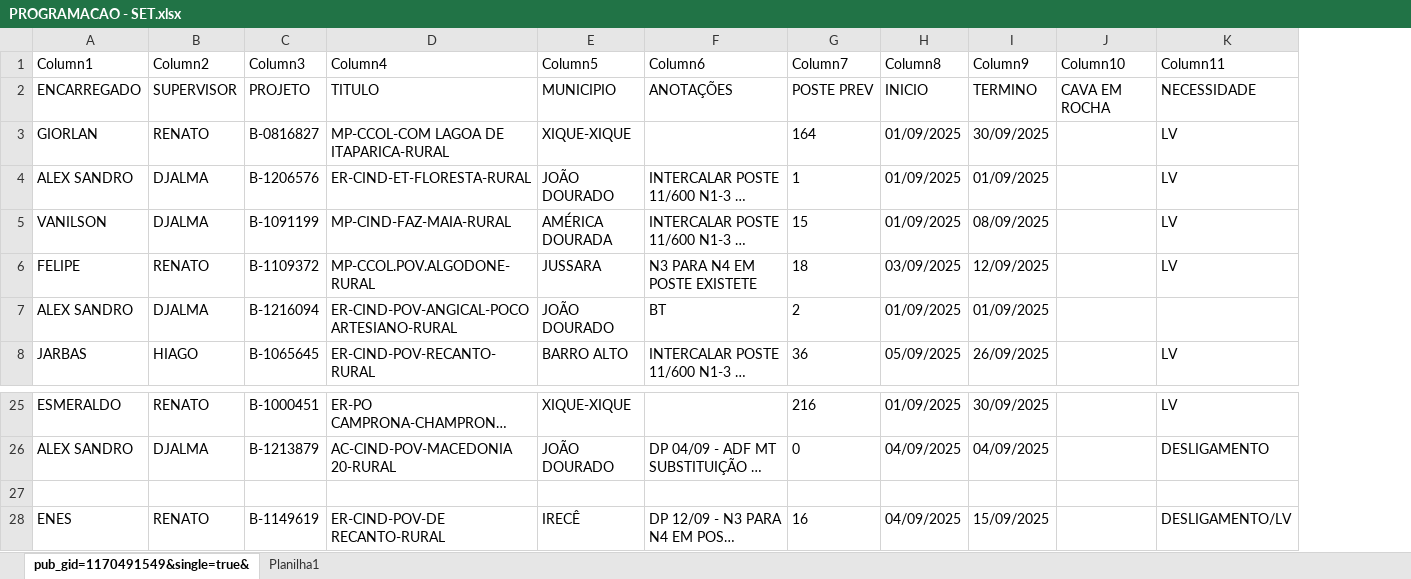
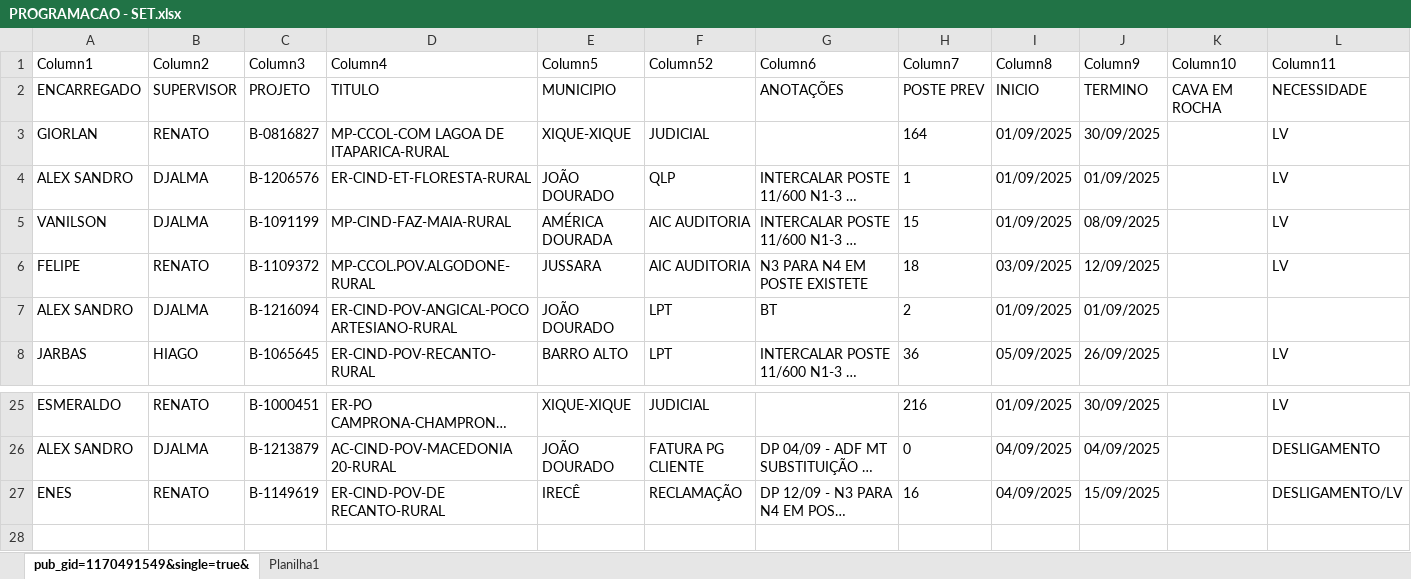
Before and after one commit to joaovctdev/ProgramacaoNortetech, an Excel workbook: PROGRAMACAO - SET.xlsx, sheet pub_gid=1170491549&single=true&, drawn as a sheet; only a part is shown, gaps mark what is left out; long unchanged cells end in …; values as stored, in another font and other column widths than the file's, no borders; table styles not drawn; removed rows and columns are numbered as before the commit, all else as after; rows hold the shown columns only; the diff names each change by its address in the sheet, - before the commit and + after, or states it on an @@ line.

```diff
--- a/PROGRAMACAO - SET.xlsx (sheet pub_gid=1170491549&single=true&)
+++ b/PROGRAMACAO - SET.xlsx (sheet pub_gid=1170491549&single=true&)
+column F (Column52), rows 3-8: JUDICIAL | QLP | AIC AUDITORIA | AIC AUDITORIA | LPT | LPT; rows 25-27: JUDICIAL | FATURA PG CLIENTE | RECLAMAÇÃO
-row 27: (empty)
```
Also changed, not shown: 2 other files.
